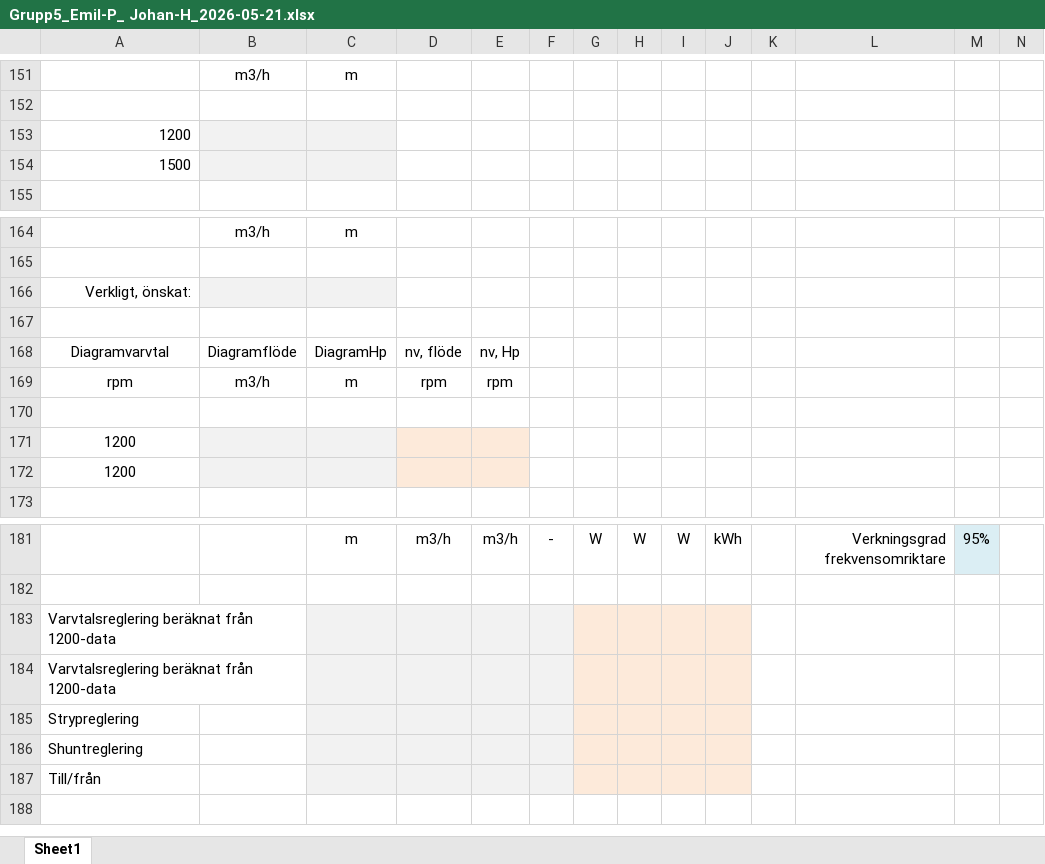
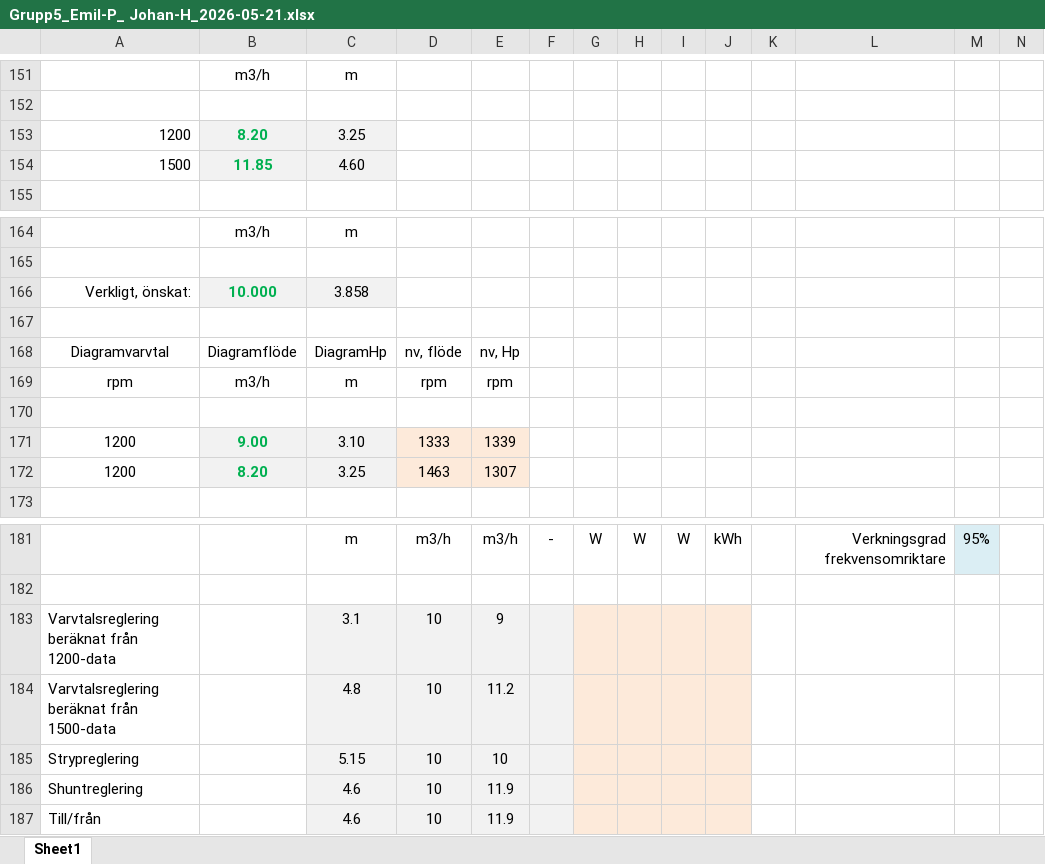
Before and after one commit to ssarla/DIV, an Excel workbook: ET2/Grupp5_Emil-P_ Johan-H_2026-05-21.xlsx, sheet Sheet1, drawn as a sheet; only a part is shown, gaps mark what is left out; values as stored, in another font and other column widths than the file's, no borders; charts and pictures not drawn; removed rows and columns are numbered as before the commit, all else as after; rows hold the shown columns only; the diff names each change by its address in the sheet, - before the commit and + after, or states it on an @@ line.

Commit message:
uppdat

```diff
--- a/ET2/Grupp5_Emil-P_ Johan-H_2026-05-21.xlsx (sheet Sheet1)
+++ b/ET2/Grupp5_Emil-P_ Johan-H_2026-05-21.xlsx (sheet Sheet1)
-B153: (empty)
+B153: 8.20
-C153: (empty)
+C153: 3.25
-B154: (empty)
+B154: 11.85
-C154: (empty)
+C154: 4.60
-B166: (empty)
+B166: 10.000
-C166: (empty)
+C166: 3.858
-row 171: 1200
-row 172: 1200
+row 171: 1200 | 9.00 | 3.10 | 1333 | 1339
+row 172: 1200 | 8.20 | 3.25 | 1463 | 1307
-row 183: Varvtalsreglering beräknat från 1200-data
-row 184: Varvtalsreglering beräknat från 1200-data
-row 185: Strypreglering
-row 186: Shuntreglering
-row 187: Till/från
+row 183: Varvtalsreglering beräknat från 1200-data |  | 3.1 | 10 | 9
+row 184: Varvtalsreglering beräknat från 1500-data |  | 4.8 | 10 | 11.2
+row 185: Strypreglering |  | 5.15 | 10 | 10
+row 186: Shuntreglering |  | 4.6 | 10 | 11.9
+row 187: Till/från |  | 4.6 | 10 | 11.9
```
Also changed, not shown: charts or pictures.
